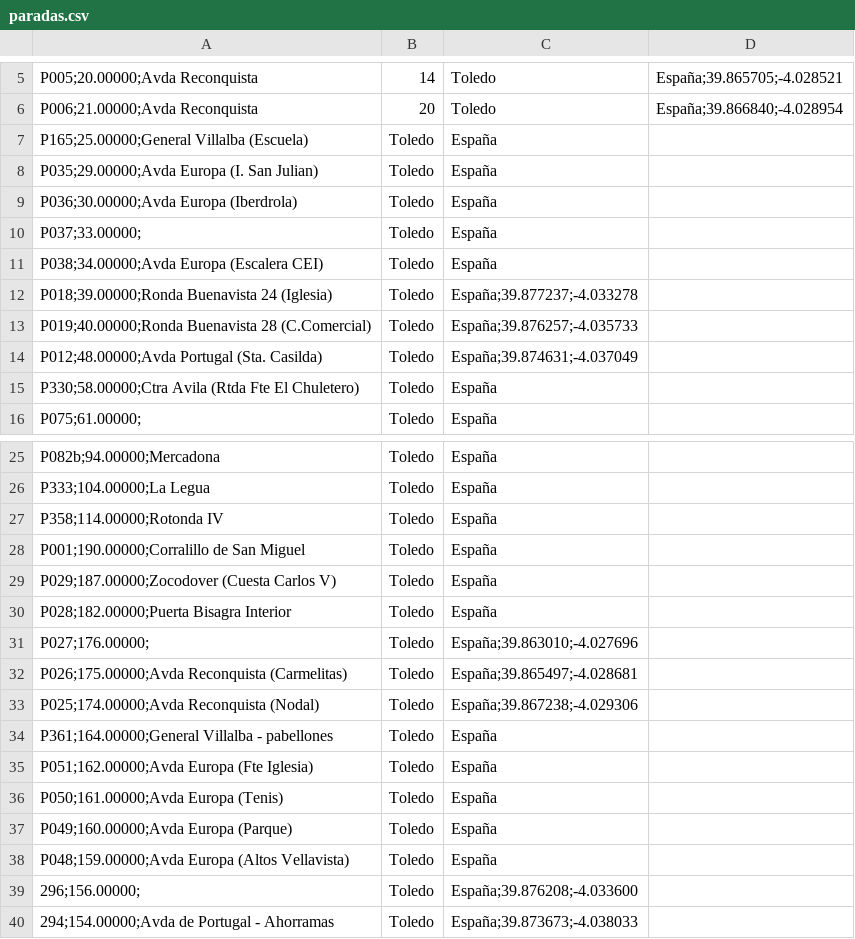
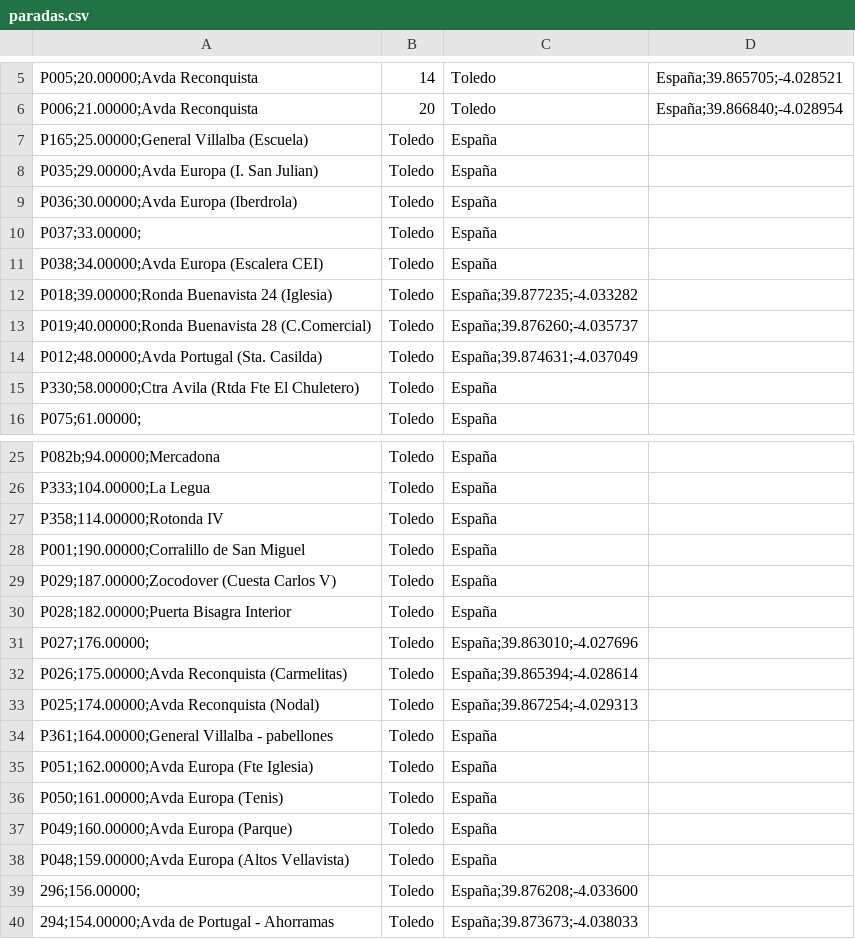
Before and after one commit to craftsmanship-toledo/katangapp-scripts, a CSV file: csv/bus-stops/linea-L03/paradas.csv, drawn as a sheet; only a part is shown, gaps mark what is left out.

Commit message:
Update files with Felix's data
We should be aware of updating other routes' bus-stops when updating the files. Otherwise we can find duplicated bus-stops with different coordinates:

Dev1 adds bus stops for route X1, with bus stops P1, P2 and P3
Dev2 adds bus stops for route X2, with bus stops P3, P4, P5

Which value for P3 is correct? Let's assume that last one is correct. We will work on consolidating only one file, so Devs needs to edit only one file.

The paradas.csv for each route will contain only the bus stops for the route, including order, no more.

```diff
--- a/csv/bus-stops/linea-L03/paradas.csv
+++ b/csv/bus-stops/linea-L03/paradas.csv
@@ -11,4 +11,4 @@ P037;33.00000;, Toledo, España
 P038;34.00000;Avda Europa (Escalera CEI), Toledo, España
-P018;39.00000;Ronda Buenavista 24 (Iglesia), Toledo, España;39.877237;-4.033278
-P019;40.00000;Ronda Buenavista 28 (C.Comercial), Toledo, España;39.876257;-4.035733
+P018;39.00000;Ronda Buenavista 24 (Iglesia), Toledo, España;39.877235;-4.033282
+P019;40.00000;Ronda Buenavista 28 (C.Comercial), Toledo, España;39.876260;-4.035737
 P012;48.00000;Avda Portugal (Sta. Casilda), Toledo, España;39.874631;-4.037049
@@ -31,4 +31,4 @@ P028;182.00000;Puerta Bisagra Interior, Toledo, España
 P027;176.00000;, Toledo, España;39.863010;-4.027696
-P026;175.00000;Avda Reconquista (Carmelitas), Toledo, España;39.865497;-4.028681
-P025;174.00000;Avda Reconquista (Nodal), Toledo, España;39.867238;-4.029306
+P026;175.00000;Avda Reconquista (Carmelitas), Toledo, España;39.865394;-4.028614
+P025;174.00000;Avda Reconquista (Nodal), Toledo, España;39.867254;-4.029313
 P361;164.00000;General Villalba - pabellones, Toledo, España
```
Also changed, not shown: csv/bus-stops/linea-42/paradas.csv, csv/bus-stops/linea-L01/paradas.csv, 7 other files.
